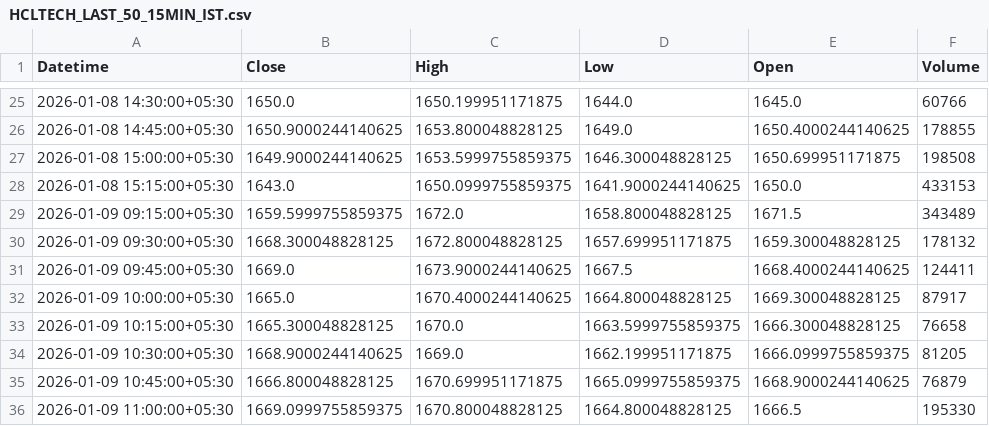
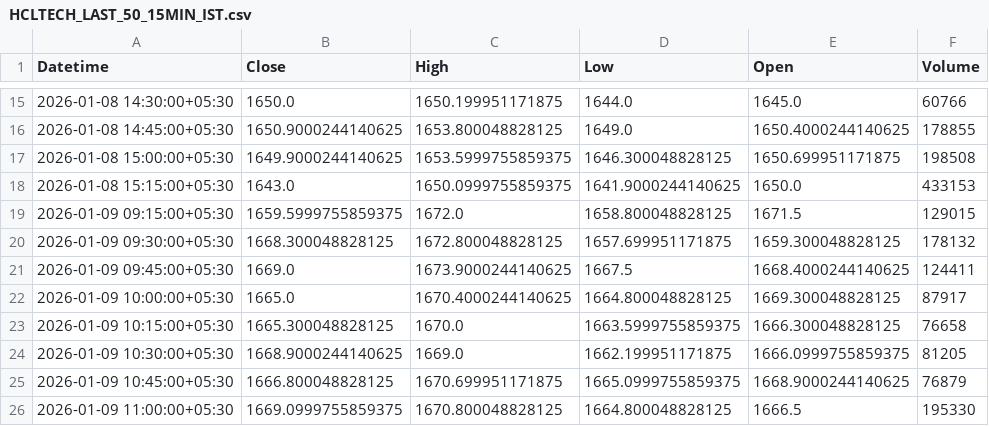
Before and after one commit to iamyashpatel/Money, a CSV file: HCLTECH_LAST_50_15MIN_IST.csv, drawn as a sheet; only a part is shown, gaps mark what is left out; the diff covers the shown part only.

```diff
--- a/HCLTECH_LAST_50_15MIN_IST.csv
+++ b/HCLTECH_LAST_50_15MIN_IST.csv
@@ -28,3 +18,3 @@ Datetime,Close,High,Low,Open,Volume
 2026-01-08 15:15:00+05:30,1643.0,1650.0999755859375,1641.9000244140625,1650.0,433153
-2026-01-09 09:15:00+05:30,1659.5999755859375,1672.0,1658.800048828125,1671.5,343489
+2026-01-09 09:15:00+05:30,1659.5999755859375,1672.0,1658.800048828125,1671.5,129015
 2026-01-09 09:30:00+05:30,1668.300048828125,1672.800048828125,1657.699951171875,1659.300048828125,178132
```
Also changed, not shown: 10 added rows, 10 removed rows and 3 edited cells elsewhere in this file, 22 other files.
